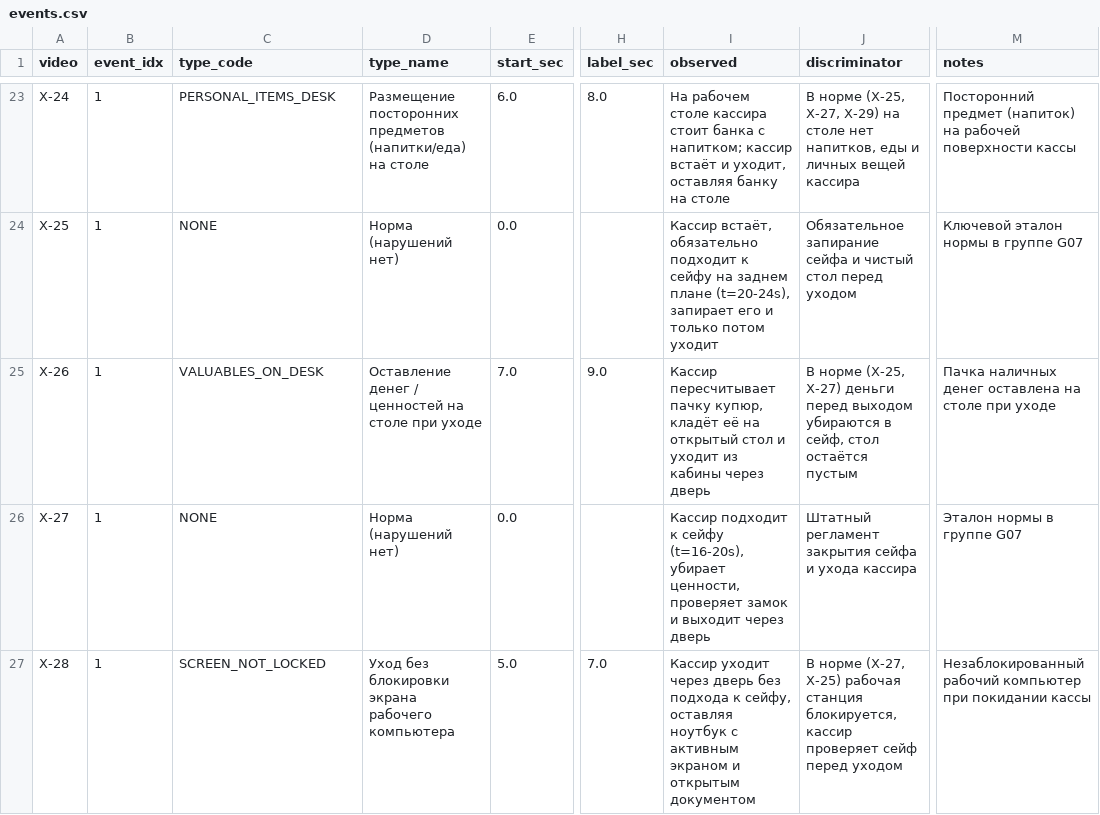
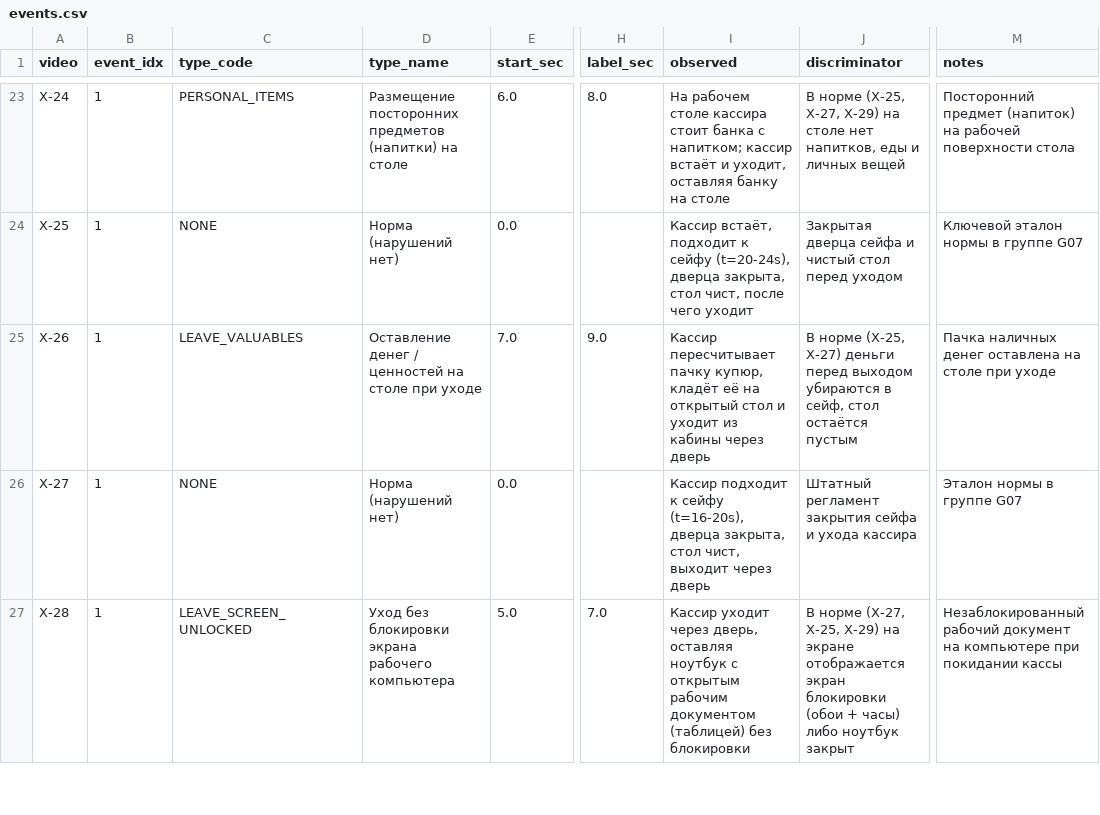
Before and after one commit to nurasss/datathon-10-2026, a CSV file: data/annotations/events.csv, drawn as a sheet; only a part is shown, gaps mark what is left out; the diff covers the shown part only; the diff names each change by its address in the sheet, - before the commit and + after, or states it on an @@ line.

```diff
--- a/data/annotations/events.csv
+++ b/data/annotations/events.csv
-C23 (type_code): PERSONAL_ITEMS_DESK
+C23 (type_code): PERSONAL_ITEMS
-D23 (type_name): …посторонних предметов (напитки/еда) на столе
+D23 (type_name): …посторонних предметов (напитки) на столе
-J23 (discriminator): …личных вещей кассира
+J23 (discriminator): …личных вещей
-M23 (notes): …рабочей поверхности кассы
+M23 (notes): …рабочей поверхности стола
-I24 (observed): Кассир встаёт, обязательно подходит к сейфу на заднем плане (t=20-24s), запирает его и только потом уходит
+I24 (observed): Кассир встаёт, подходит к сейфу (t=20-24s), дверца закрыта, стол чист, после чего уходит
-J24 (discriminator): Обязательное запирание сейфа и…
+J24 (discriminator): Закрытая дверца сейфа и…
-C25 (type_code): VALUABLES_ON_DESK
+C25 (type_code): LEAVE_VALUABLES
-I26 (observed): …сейфу (t=16-20s), убирает ценности, проверяет замок и выходит через…
+I26 (observed): …сейфу (t=16-20s), дверца закрыта, стол чист, выходит через…
-C27 (type_code): SCREEN_NOT_LOCKED
+C27 (type_code): LEAVE_SCREEN_UNLOCKED
-I27 (observed): …уходит через дверь без подхода к сейфу, оставляя ноутбук с активным экраном и открытым документом
+I27 (observed): …уходит через дверь, оставляя ноутбук с открытым рабочим документом (таблицей) без блокировки
-J27 (discriminator): …норме (X-27, X-25) рабочая станция блокируется, кассир проверяет сейф перед уходом
+J27 (discriminator): …норме (X-27, X-25, X-29) на экране отображается экран блокировки (обои + часы) либо ноутбук закрыт
-M27 (notes): Незаблокированный рабочий компьютер при покидании…
+M27 (notes): Незаблокированный рабочий документ на компьютере при покидании…
```
Also changed, not shown: 105 edited cells elsewhere in this file, 3 other files.
